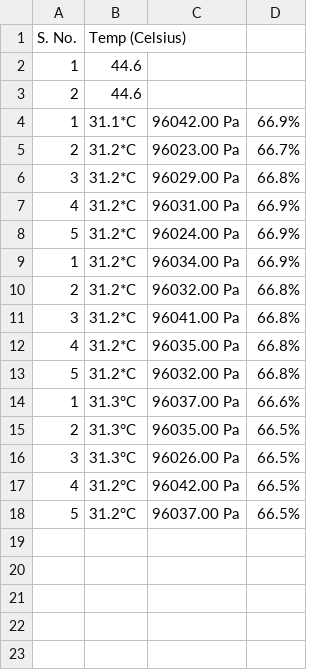
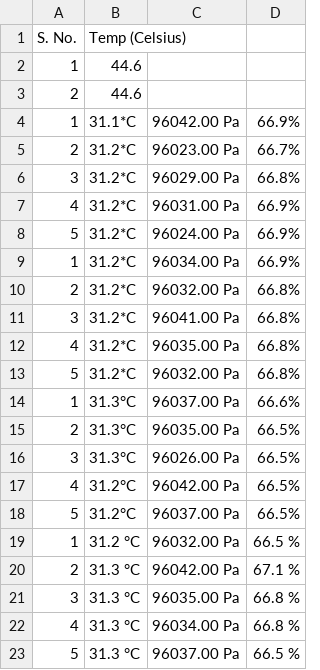
Before and after one commit to bhaweshkumawat/collected-data, a CSV file: sensors.csv, drawn as a sheet.

Commit message:
more tests

```diff
--- a/sensors.csv
+++ b/sensors.csv
@@ -18 +18,6 @@ S. No.,Temp (Celsius)
 5,31.2°C,96037.00 Pa,66.5%
+1,31.2 °C,96032.00 Pa,66.5 %
+2,31.3 °C,96042.00 Pa,67.1 %
+3,31.3 °C,96035.00 Pa,66.8 %
+4,31.3 °C,96034.00 Pa,66.8 %
+5,31.3 °C,96037.00 Pa,66.5 %
```
